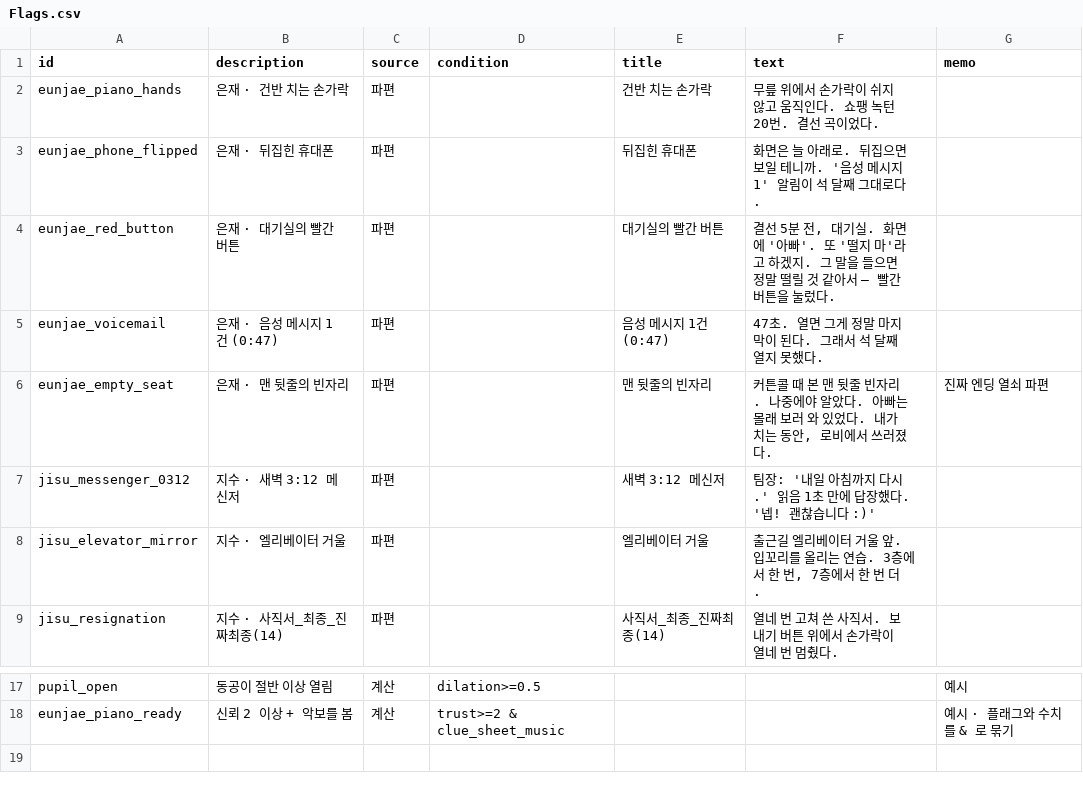
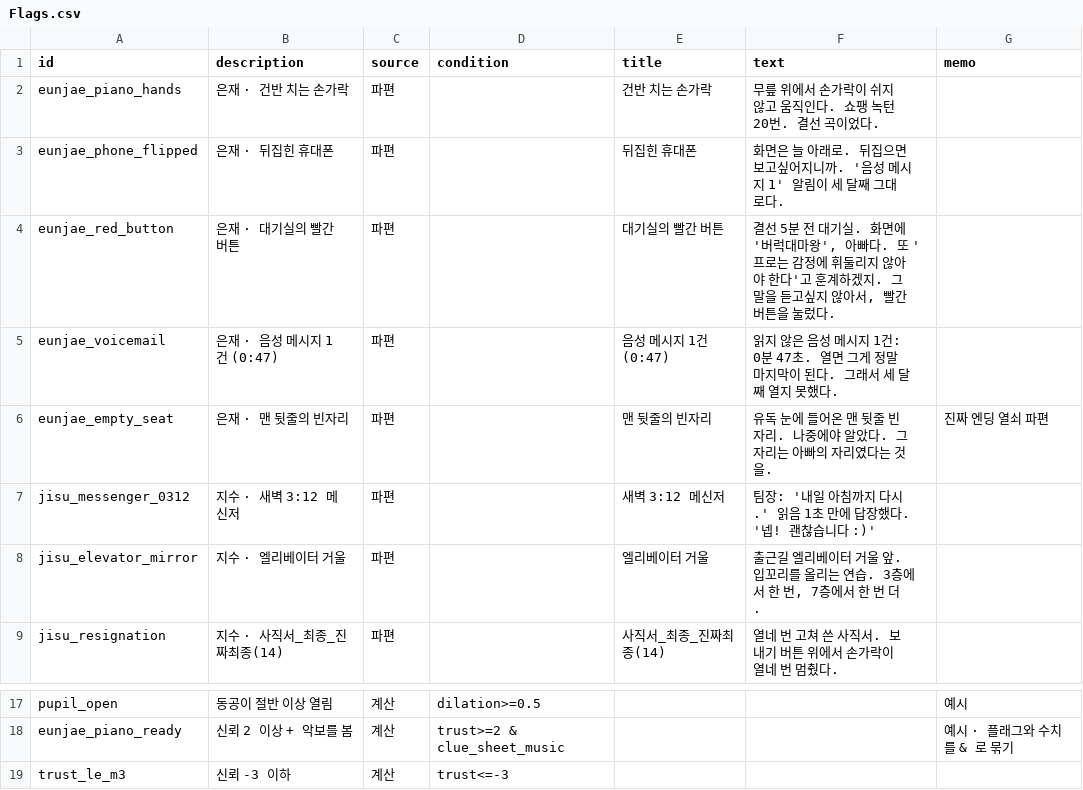
Before and after one commit to xpaklove12-lang/Corner1, a CSV file: Assets/EyeMaze/Data/Flags.csv, drawn as a sheet; only a part is shown, gaps mark what is left out.

```diff
--- a/Assets/EyeMaze/Data/Flags.csv
+++ b/Assets/EyeMaze/Data/Flags.csv
@@ -2,6 +2,6 @@
 eunjae_piano_hands,은재 · 건반 치는 손가락,파편,,건반 치는 손가락,무릎 위에서 손가락이 쉬지 않고 움직인다. 쇼팽 녹턴 20번. 결선 곡이었다.,
-eunjae_phone_flipped,은재 · 뒤집힌 휴대폰,파편,,뒤집힌 휴대폰,화면은 늘 아래로. 뒤집으면 보일 테니까. '음성 메시지 1' 알림이 석 달째 그대로다.,
-eunjae_red_button,은재 · 대기실의 빨간 버튼,파편,,대기실의 빨간 버튼,"결선 5분 전, 대기실. 화면에 '아빠'. 또 '떨지 마'라고 하겠지. 그 말을 들으면 정말 떨릴 것 같아서 — 빨간 버튼을 눌렀다.",
-eunjae_voicemail,은재 · 음성 메시지 1건 (0:47),파편,,음성 메시지 1건 (0:47),47초. 열면 그게 정말 마지막이 된다. 그래서 석 달째 열지 못했다.,
-eunjae_empty_seat,은재 · 맨 뒷줄의 빈자리,파편,,맨 뒷줄의 빈자리,"커튼콜 때 본 맨 뒷줄 빈자리. 나중에야 알았다. 아빠는 몰래 보러 와 있었다. 내가 치는 동안, 로비에서 쓰러졌다.",진짜 엔딩 열쇠 파편
+eunjae_phone_flipped,은재 · 뒤집힌 휴대폰,파편,,뒤집힌 휴대폰,"화면은 늘 아래로. 뒤집으면 보고싶어지니까. '음성 메시지 1' 알림이 세 달째 그대로다.",
+eunjae_red_button,은재 · 대기실의 빨간 버튼,파편,,대기실의 빨간 버튼,"결선 5분 전 대기실. 화면에 '버럭대마왕', 아빠다. 또 '프로는 감정에 휘둘리지 않아야 한다'고 훈계하겠지. 그 말을 듣고싶지 않아서, 빨간 버튼을 눌렀다.",
+eunjae_voicemail,은재 · 음성 메시지 1건 (0:47),파편,,음성 메시지 1건 (0:47),"읽지 않은 음성 메시지 1건: 0분 47초. 열면 그게 정말 마지막이 된다. 그래서 세 달째 열지 못했다.",
+eunjae_empty_seat,은재 · 맨 뒷줄의 빈자리,파편,,맨 뒷줄의 빈자리,"유독 눈에 들어온 맨 뒷줄 빈자리. 나중에야 알았다. 그 자리는 아빠의 자리였다는 것을.",진짜 엔딩 열쇠 파편
 jisu_messenger_0312,지수 · 새벽 3:12 메신저,파편,,새벽 3:12 메신저,팀장: '내일 아침까지 다시.' 읽음 1초 만에 답장했다. '넵! 괜찮습니다 :)',
@@ -18 +18,2 @@ pupil_open,동공이 절반 이상 열림,계산,dilation>=0.5,,,예시
 eunjae_piano_ready,신뢰 2 이상 + 악보를 봄,계산,trust>=2 & clue_sheet_music,,,예시 · 플래그와 수치를 & 로 묶기
+trust_le_m3,신뢰 -3 이하,계산,trust<=-3,,,
```
Also changed, not shown: Assets/EyeMaze/Data/Dialogue/Eunjae_Day1.csv, 2 other files.
